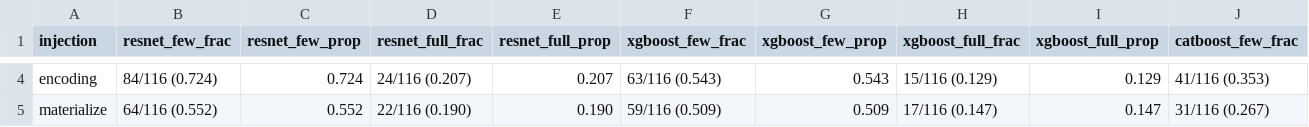
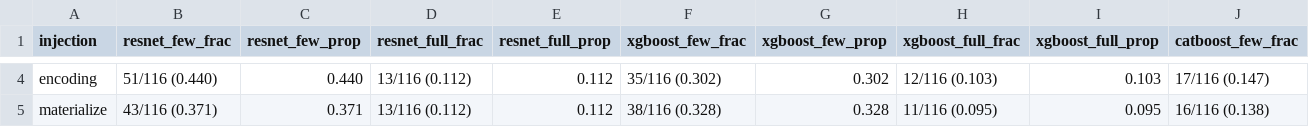
Before and after one commit to shangyuan191/TaBLEau, a CSV file: gnn_injection_analysis/per_model_result/resnet_sensitivity_wide_eps0.01_val.csv, drawn as a sheet; only a part is shown, gaps mark what is left out; the diff covers the shown part only; the diff names each change by its address in the sheet, - before the commit and + after, or states it on an @@ line.

```diff
--- a/gnn_injection_analysis/per_model_result/resnet_sensitivity_wide_eps0.01_val.csv
+++ b/gnn_injection_analysis/per_model_result/resnet_sensitivity_wide_eps0.01_val.csv
-B4 (resnet_few_frac): 84/116 (0.724)
+B4 (resnet_few_frac): 51/116 (0.440)
-C4 (resnet_few_prop): 0.724
+C4 (resnet_few_prop): 0.440
-D4 (resnet_full_frac): 24/116 (0.207)
+D4 (resnet_full_frac): 13/116 (0.112)
-E4 (resnet_full_prop): 0.207
+E4 (resnet_full_prop): 0.112
-F4 (xgboost_few_frac): 63/116 (0.543)
+F4 (xgboost_few_frac): 35/116 (0.302)
-G4 (xgboost_few_prop): 0.543
+G4 (xgboost_few_prop): 0.302
-H4 (xgboost_full_frac): 15/116 (0.129)
+H4 (xgboost_full_frac): 12/116 (0.103)
-I4 (xgboost_full_prop): 0.129
+I4 (xgboost_full_prop): 0.103
-J4 (catboost_few_frac): 41/116 (0.353)
+J4 (catboost_few_frac): 17/116 (0.147)
-B5 (resnet_few_frac): 64/116 (0.552)
+B5 (resnet_few_frac): 43/116 (0.371)
-C5 (resnet_few_prop): 0.552
+C5 (resnet_few_prop): 0.371
-D5 (resnet_full_frac): 22/116 (0.190)
+D5 (resnet_full_frac): 13/116 (0.112)
-E5 (resnet_full_prop): 0.190
+E5 (resnet_full_prop): 0.112
-F5 (xgboost_few_frac): 59/116 (0.509)
+F5 (xgboost_few_frac): 38/116 (0.328)
-G5 (xgboost_few_prop): 0.509
+G5 (xgboost_few_prop): 0.328
-H5 (xgboost_full_frac): 17/116 (0.147)
+H5 (xgboost_full_frac): 11/116 (0.095)
-I5 (xgboost_full_prop): 0.147
+I5 (xgboost_full_prop): 0.095
-J5 (catboost_few_frac): 31/116 (0.267)
+J5 (catboost_few_frac): 16/116 (0.138)
```
Also changed, not shown: 144 edited cells elsewhere in this file, gnn_injection_analysis/per_model_result/resnet_per_dataset_metrics_test.csv, gnn_injection_analysis/per_model_result/resnet_per_dataset_metrics_val.csv, 31 other files.
